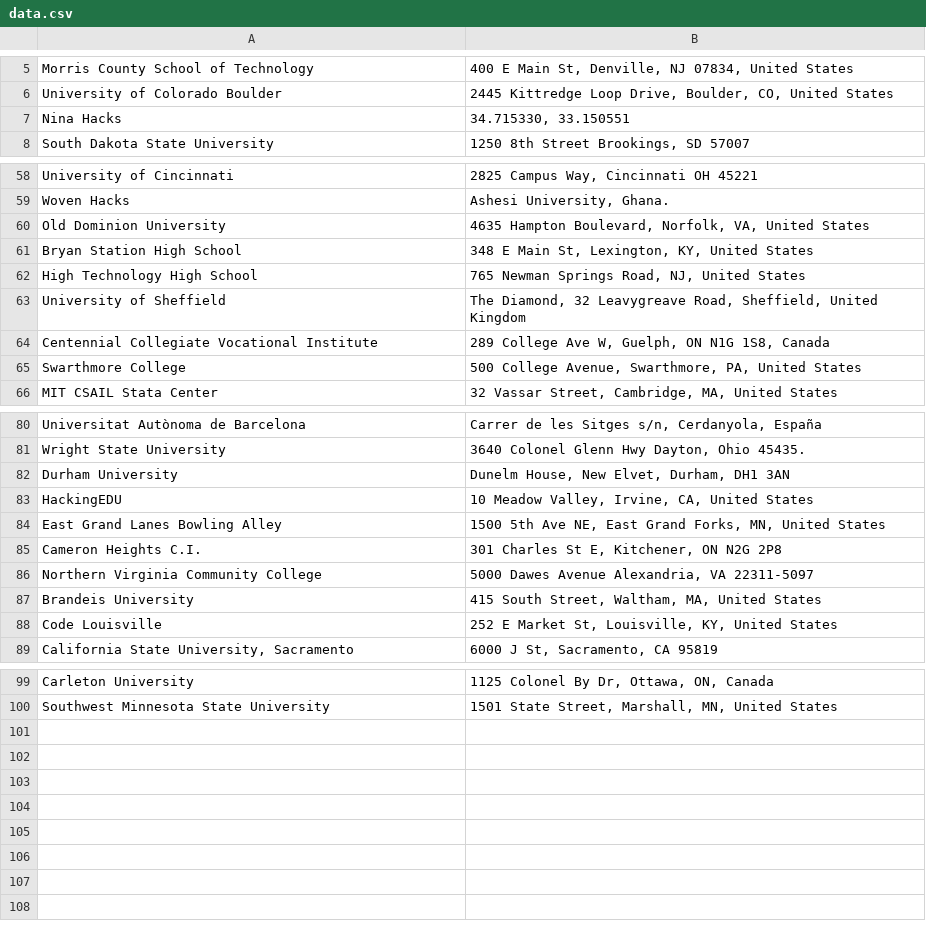
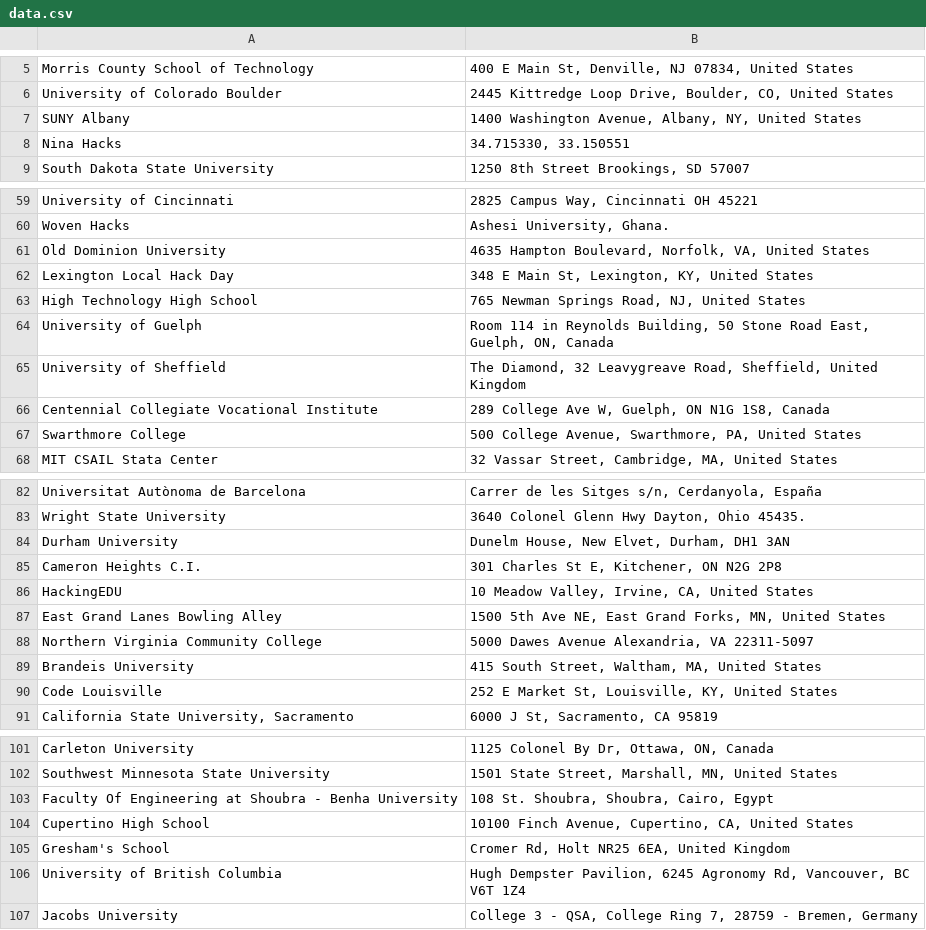
Before and after one commit to MLH/mlh-flyer-generator, a CSV file: data.csv, drawn as a sheet; only a part is shown, gaps mark what is left out.

```diff
--- a/data.csv
+++ b/data.csv
@@ -6,2 +6,3 @@ Morris County School of Technology,"400 E Main St, Denville, NJ 07834, United St
 University of Colorado Boulder,"2445 Kittredge Loop Drive, Boulder, CO, United States"
+SUNY Albany,"1400 Washington Avenue, Albany, NY, United States"
 Nina Hacks,"34.715330, 33.150551"
@@ -60,4 +61,5 @@ Woven Hacks,"Ashesi University, Ghana."
 Old Dominion University,"4635 Hampton Boulevard, Norfolk, VA, United States"
-Bryan Station High School,"348 E Main St, Lexington, KY, United States"
+Lexington Local Hack Day,"348 E Main St, Lexington, KY, United States"
 High Technology High School,"765 Newman Springs Road, NJ, United States"
+University of Guelph,"Room 114 in Reynolds Building, 50 Stone Road East, Guelph, ON, Canada"
 University of Sheffield,"The Diamond, 32 Leavygreave Road, Sheffield, United Kingdom"
@@ -82,5 +84,5 @@ Wright State University,"3640 Colonel Glenn Hwy Dayton, Ohio 45435."
 Durham University,"Dunelm House, New Elvet, Durham, DH1 3AN"
+Cameron Heights C.I.," 301 Charles St E, Kitchener, ON N2G 2P8"
 HackingEDU,"10 Meadow Valley, Irvine, CA, United States"
 East Grand Lanes Bowling Alley,"1500 5th Ave NE, East Grand Forks, MN, United States"
-Cameron Heights C.I.," 301 Charles St E, Kitchener, ON N2G 2P8"
 Northern Virginia Community College,"5000 Dawes Avenue Alexandria, VA 22311-5097"
@@ -100 +102,6 @@ Carleton University,"1125 Colonel By Dr, Ottawa, ON, Canada"
 Southwest Minnesota State University,"1501 State Street, Marshall, MN, United States"
+Faculty Of Engineering at Shoubra - Benha University,"108 St. Shoubra, Shoubra, Cairo, Egypt"
+Cupertino High School,"10100 Finch Avenue, Cupertino, CA, United States"
+Gresham's School,"Cromer Rd, Holt NR25 6EA, United Kingdom"
+University of British Columbia," Hugh Dempster Pavilion, 6245 Agronomy Rd, Vancouver, BC V6T 1Z4"
+Jacobs University,"College 3 - QSA, College Ring 7, 28759 - Bremen, Germany"
```
Also changed, not shown: 8 other files.
